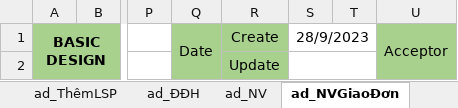
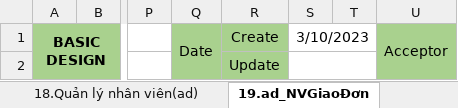
Before and after one commit to anhdatkz/TTTN, an Excel workbook: BAOCAO/Tailieuthietke/disign_Layout.xlsx, sheet 19.ad_NVGiaoĐơn, drawn as a sheet; only a part is shown, gaps mark what is left out; values as stored, in another font and other column widths than the file's, no borders; charts and pictures not drawn; the diff names each change by its address in the sheet, - before the commit and + after, or states it on an @@ line.

```diff
--- a/BAOCAO/Tailieuthietke/disign_Layout.xlsx (sheet 19.ad_NVGiaoĐơn)
+++ b/BAOCAO/Tailieuthietke/disign_Layout.xlsx (sheet 19.ad_NVGiaoĐơn)
-sheet tab: ad_NV
+sheet tab: 18.Quản lý nhân viên(ad)
-sheet tab: ad_NVGiaoĐơn
+sheet tab: 19.ad_NVGiaoĐơn
-S1: 28/9/2023
+S1: 3/10/2023
```
Also changed, not shown: sheet 9.Quản lý đơn hàng(KH), sheet 6.Xác nhận đặt hàng(KH), sheet 5.Giỏ hàng, sheet 14.ad_ThêmHãng, sheet 10.Chi tiết danh sách SP, sheet 12.Login(ad), 12 more sheets, other sheet tabs, charts or pictures, 1 other file.
